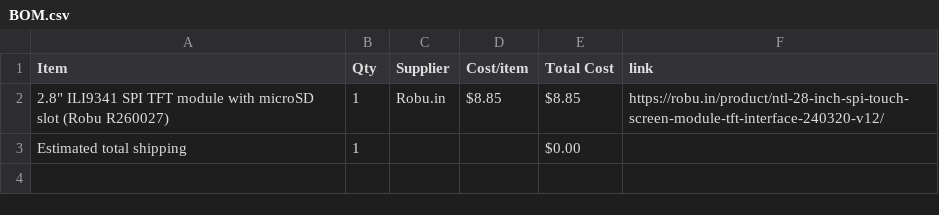
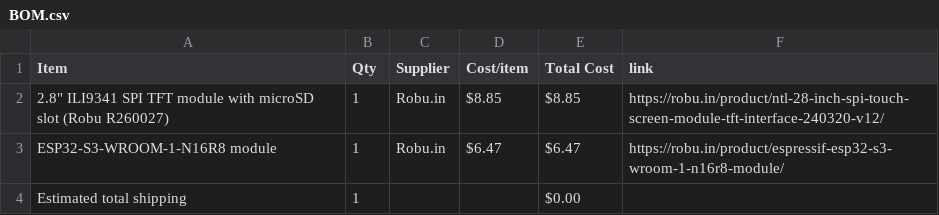
Before and after one commit to rafay-069/retro-controller-, a CSV file: BOM.csv, drawn as a sheet; the diff names each change by its address in the sheet, - before the commit and + after, or states it on an @@ line.

Commit message:
Sync rafay game controller from Half Life

```diff
--- a/BOM.csv
+++ b/BOM.csv
+row 3: ESP32-S3-WROOM-1-N16R8 module | 1 | Robu.in | $6.47 | $6.47 | https://robu.in/product/espressif-esp32-s3-wroom-1-n16r8-module/
```
